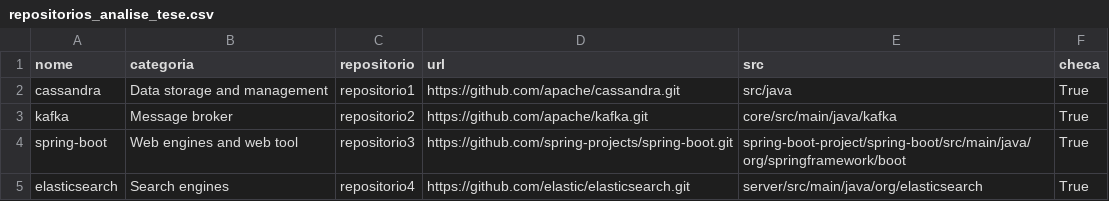
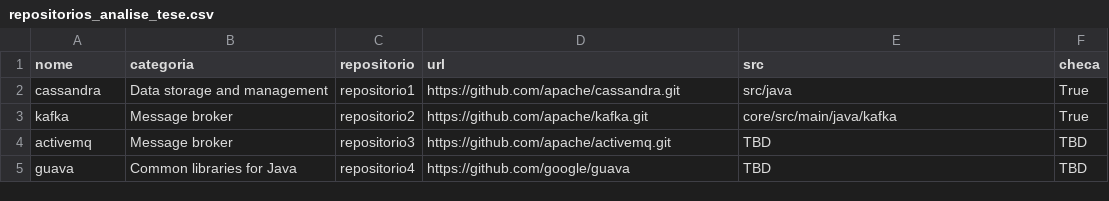
Before and after one commit to armandossrecife/piloto, a CSV file: tese/repositorios_analise_tese.csv, drawn as a sheet; removed rows and columns are numbered as before the commit, all else as after; the diff names each change by its address in the sheet, - before the commit and + after, or states it on an @@ line.

Commit message:
Update repositorios_analise_tese.csv

```diff
--- a/tese/repositorios_analise_tese.csv
+++ b/tese/repositorios_analise_tese.csv
-row 4: spring-boot | Web engines and web tool | repositorio3 | https://github.com/spring-projects/spring-boot.git | spring-boot-project/spring-boot/src/main/java/org/springframework/boot | True
-row 5: elasticsearch | Search engines | repositorio4 | https://github.com/elastic/elasticsearch.git | server/src/main/java/org/elasticsearch | True
+row 4: activemq | Message broker | repositorio3 | https://github.com/apache/activemq.git | TBD | TBD
+row 5: guava | Common libraries for Java | repositorio4 | https://github.com/google/guava | TBD | TBD
```
